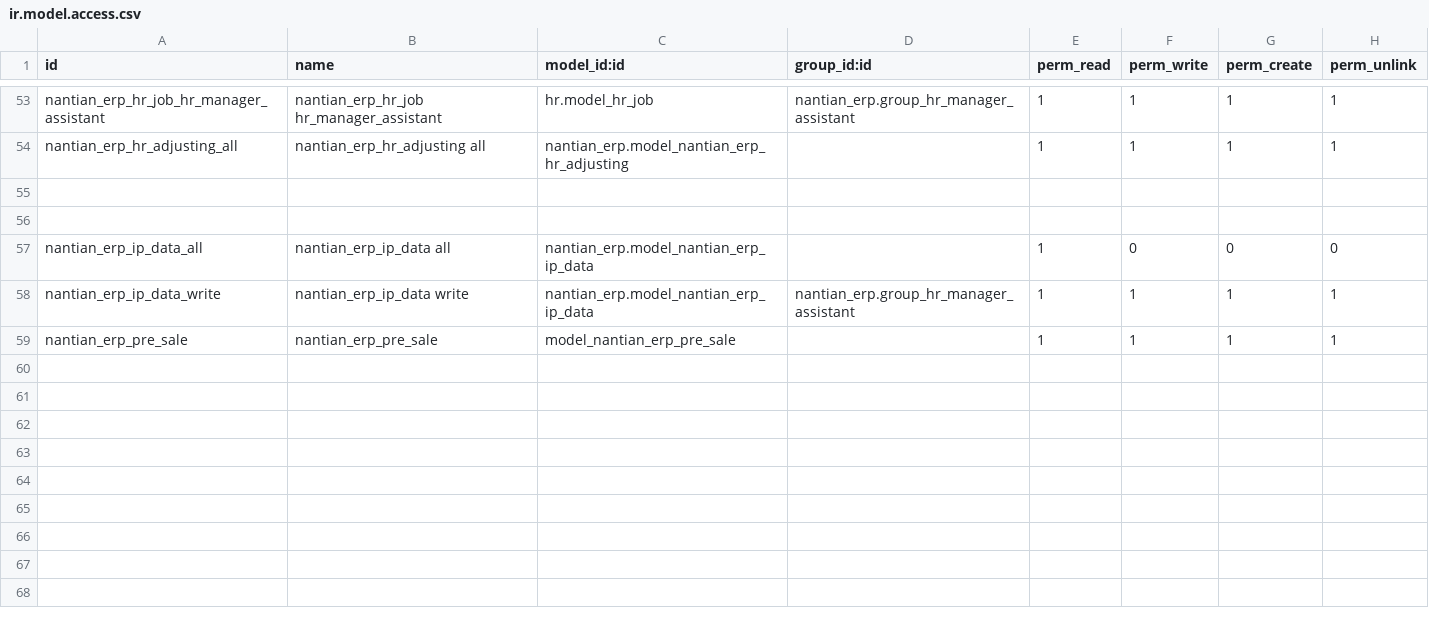
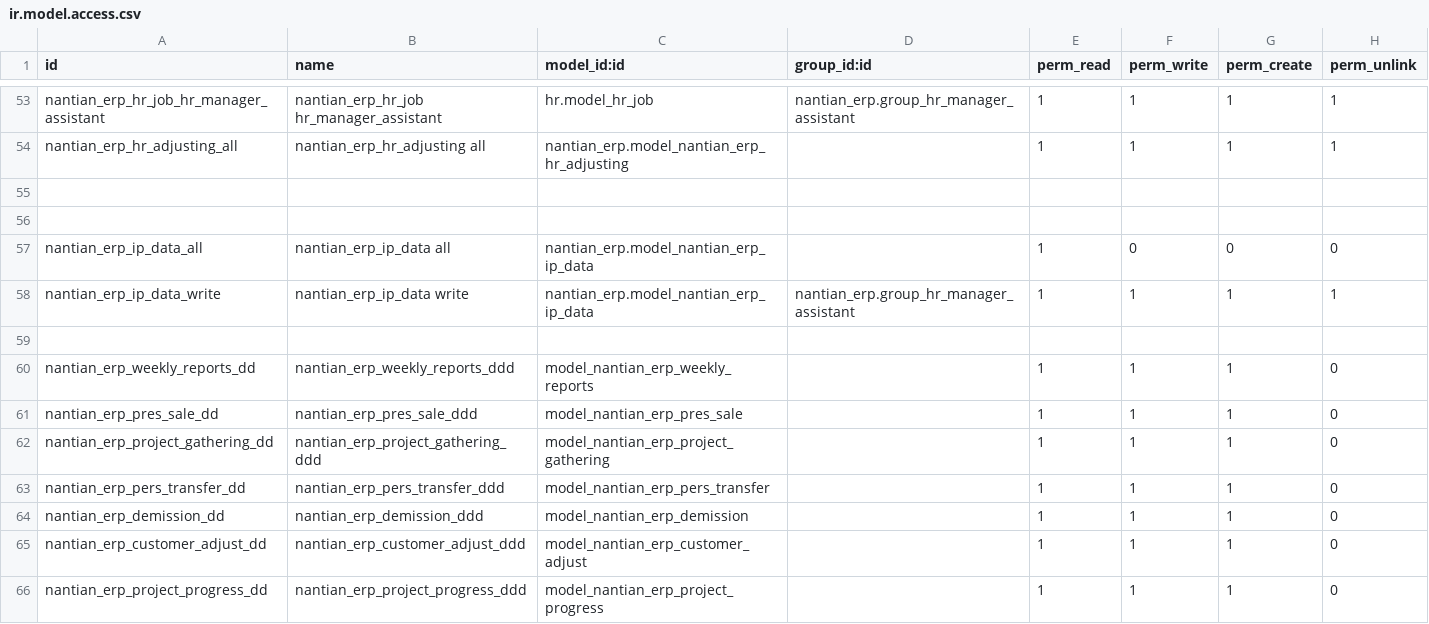
Before and after one commit to linana1102/nantianaccount, a CSV file: security/ir.model.access.csv, drawn as a sheet; only a part is shown, gaps mark what is left out.

```diff
--- a/security/ir.model.access.csv
+++ b/security/ir.model.access.csv
@@ -58,2 +58,9 @@ nantian_erp_ip_data_all,nantian_erp_ip_data all,nantian_erp.model_nantian_erp_ip
 nantian_erp_ip_data_write,nantian_erp_ip_data write,nantian_erp.model_nantian_erp_ip_data,nantian_erp.group_hr_manager_assistant,1,1,1,1
-nantian_erp_pre_sale,nantian_erp_pre_sale,model_nantian_erp_pre_sale,,1,1,1,1
+
+nantian_erp_weekly_reports_dd,nantian_erp_weekly_reports_ddd,model_nantian_erp_weekly_reports,,1,1,1,0
+nantian_erp_pres_sale_dd,nantian_erp_pres_sale_ddd,model_nantian_erp_pres_sale,,1,1,1,0
+nantian_erp_project_gathering_dd,nantian_erp_project_gathering_ddd,model_nantian_erp_project_gathering,,1,1,1,0
+nantian_erp_pers_transfer_dd,nantian_erp_pers_transfer_ddd,model_nantian_erp_pers_transfer,,1,1,1,0
+nantian_erp_demission_dd,nantian_erp_demission_ddd,model_nantian_erp_demission,,1,1,1,0
+nantian_erp_customer_adjust_dd,nantian_erp_customer_adjust_ddd,model_nantian_erp_customer_adjust,,1,1,1,0
+nantian_erp_project_progress_dd,nantian_erp_project_progress_ddd,model_nantian_erp_project_progress,,1,1,1,0
```
Also changed, not shown: 7 other files.
